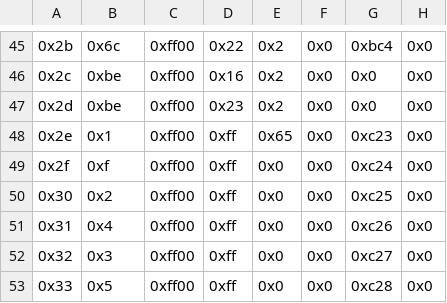
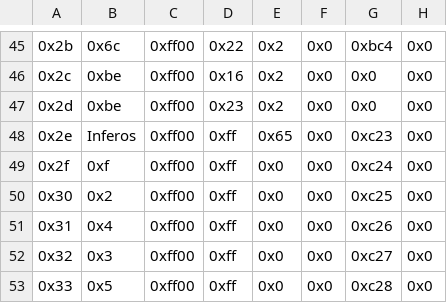
Before and after one commit to FireEmblemUniverse/VBA-Blitz-Tendency, a CSV file: Tables/FE8 Nightmare modules/Quote editors/Death Quote Editor.csv, drawn as a sheet; only a part is shown, gaps mark what is left out; the diff names each change by its address in the sheet, - before the commit and + after, or states it on an @@ line.

Commit message:
ch26 boss death quote
0x2e altered— text to be added later

```diff
--- a/Tables/FE8 Nightmare modules/Quote editors/Death Quote Editor.csv
+++ b/Tables/FE8 Nightmare modules/Quote editors/Death Quote Editor.csv
-B48: 0x1
+B48: Inferos
```
